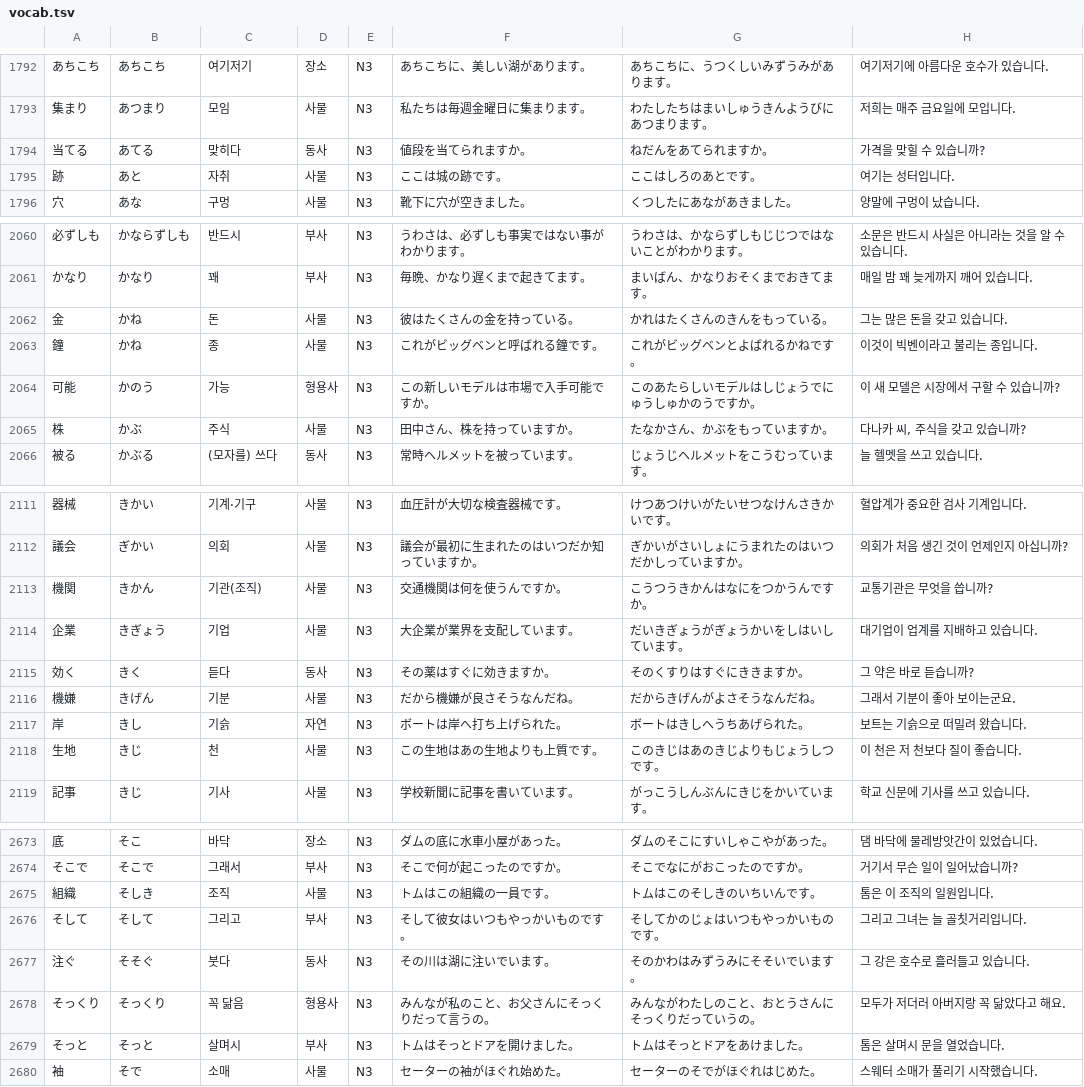
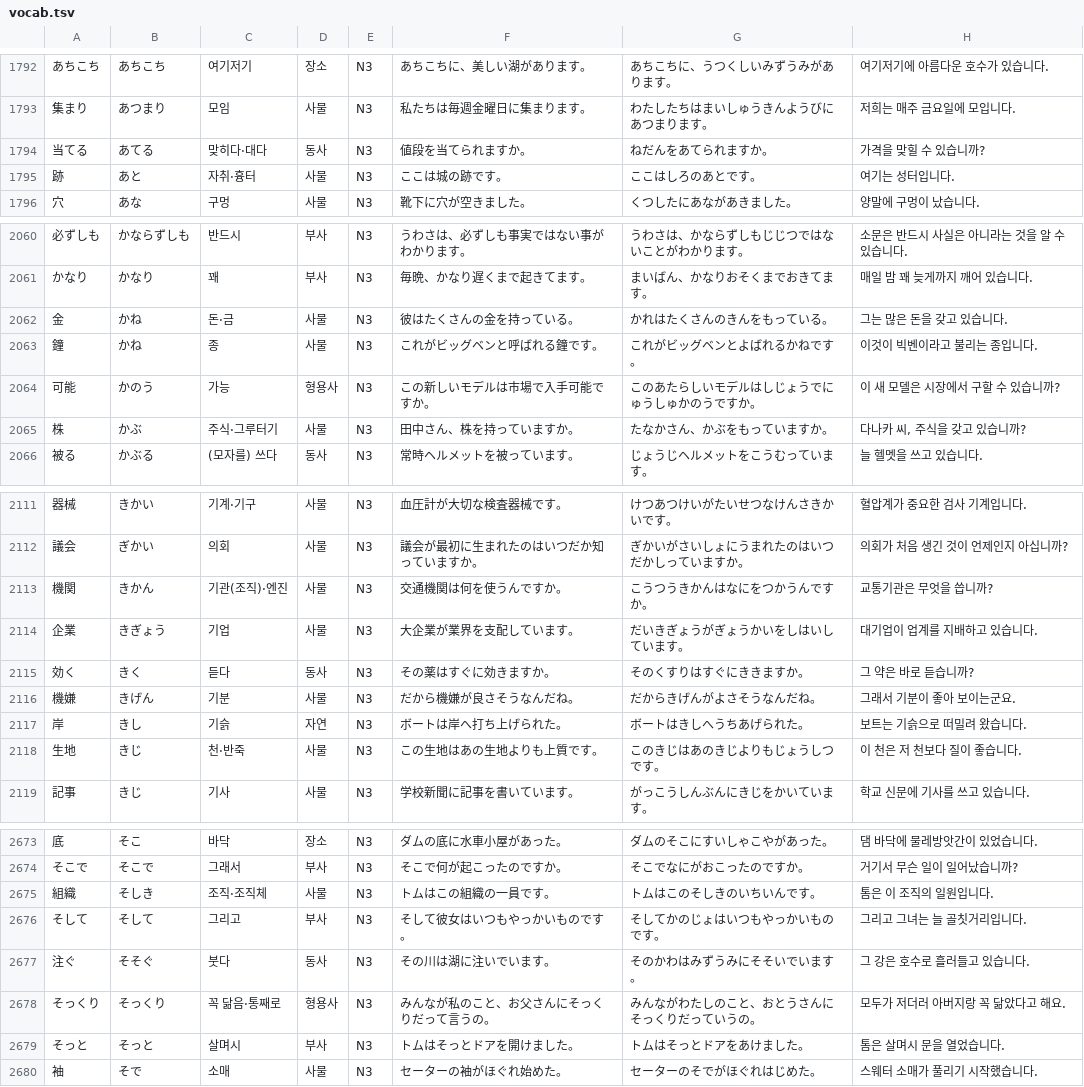
Before and after one commit to park-jeong-jin/NihongoMasu, a TSV file: app/src/main/resources/vocab.tsv, drawn as a sheet; only a part is shown, gaps mark what is left out; the diff covers the shown part only.

```diff
--- a/app/src/main/resources/vocab.tsv
+++ b/app/src/main/resources/vocab.tsv
@@ -1793,4 +1793,4 @@
 集まり	あつまり	모임	사물	N3	私たちは毎週金曜日に集まります。	わたしたちはまいしゅうきんようびにあつまります。	저희는 매주 금요일에 모입니다.
-当てる	あてる	맞히다	동사	N3	値段を当てられますか。	ねだんをあてられますか。	가격을 맞힐 수 있습니까?
-跡	あと	자취	사물	N3	ここは城の跡です。	ここはしろのあとです。	여기는 성터입니다.
+当てる	あてる	맞히다·대다	동사	N3	値段を当てられますか。	ねだんをあてられますか。	가격을 맞힐 수 있습니까?
+跡	あと	자취·흉터	사물	N3	ここは城の跡です。	ここはしろのあとです。	여기는 성터입니다.
 穴	あな	구멍	사물	N3	靴下に穴が空きました。	くつしたにあながあきました。	양말에 구멍이 났습니다.
@@ -2061,6 +2061,6 @@
 かなり	かなり	꽤	부사	N3	毎晩、かなり遅くまで起きてます。	まいばん、かなりおそくまでおきてます。	매일 밤 꽤 늦게까지 깨어 있습니다.
-金	かね	돈	사물	N3	彼はたくさんの金を持っている。	かれはたくさんのきんをもっている。	그는 많은 돈을 갖고 있습니다.
+金	かね	돈·금	사물	N3	彼はたくさんの金を持っている。	かれはたくさんのきんをもっている。	그는 많은 돈을 갖고 있습니다.
 鐘	かね	종	사물	N3	これがビッグベンと呼ばれる鐘です。	これがビッグベンとよばれるかねです。	이것이 빅벤이라고 불리는 종입니다.
 可能	かのう	가능	형용사	N3	この新しいモデルは市場で入手可能ですか。	このあたらしいモデルはしじょうでにゅうしゅかのうですか。	이 새 모델은 시장에서 구할 수 있습니까?
-株	かぶ	주식	사물	N3	田中さん、株を持っていますか。	たなかさん、かぶをもっていますか。	다나카 씨, 주식을 갖고 있습니까?
+株	かぶ	주식·그루터기	사물	N3	田中さん、株を持っていますか。	たなかさん、かぶをもっていますか。	다나카 씨, 주식을 갖고 있습니까?
 被る	かぶる	(모자를) 쓰다	동사	N3	常時ヘルメットを被っています。	じょうじヘルメットをこうむっています。	늘 헬멧을 쓰고 있습니다.
@@ -2112,3 +2112,3 @@
 議会	ぎかい	의회	사물	N3	議会が最初に生まれたのはいつだか知っていますか。	ぎかいがさいしょにうまれたのはいつだかしっていますか。	의회가 처음 생긴 것이 언제인지 아십니까?
-機関	きかん	기관(조직)	사물	N3	交通機関は何を使うんですか。	こうつうきかんはなにをつかうんですか。	교통기관은 무엇을 씁니까?
+機関	きかん	기관(조직)·엔진	사물	N3	交通機関は何を使うんですか。	こうつうきかんはなにをつかうんですか。	교통기관은 무엇을 씁니까?
 企業	きぎょう	기업	사물	N3	大企業が業界を支配しています。	だいきぎょうがぎょうかいをしはいしています。	대기업이 업계를 지배하고 있습니다.
@@ -2117,3 +2117,3 @@
 岸	きし	기슭	자연	N3	ボートは岸へ打ち上げられた。	ボートはきしへうちあげられた。	보트는 기슭으로 떠밀려 왔습니다.
-生地	きじ	천	사물	N3	この生地はあの生地よりも上質です。	このきじはあのきじよりもじょうしつです。	이 천은 저 천보다 질이 좋습니다.
+生地	きじ	천·반죽	사물	N3	この生地はあの生地よりも上質です。	このきじはあのきじよりもじょうしつです。	이 천은 저 천보다 질이 좋습니다.
 記事	きじ	기사	사물	N3	学校新聞に記事を書いています。	がっこうしんぶんにきじをかいています。	학교 신문에 기사를 쓰고 있습니다.
@@ -2674,6 +2674,6 @@
 そこで	そこで	그래서	부사	N3	そこで何が起こったのですか。	そこでなにがおこったのですか。	거기서 무슨 일이 일어났습니까?
-組織	そしき	조직	사물	N3	トムはこの組織の一員です。	トムはこのそしきのいちいんです。	톰은 이 조직의 일원입니다.
+組織	そしき	조직·조직체	사물	N3	トムはこの組織の一員です。	トムはこのそしきのいちいんです。	톰은 이 조직의 일원입니다.
 そして	そして	그리고	부사	N3	そして彼女はいつもやっかいものです。	そしてかのじょはいつもやっかいものです。	그리고 그녀는 늘 골칫거리입니다.
 注ぐ	そそぐ	붓다	동사	N3	その川は湖に注いでいます。	そのかわはみずうみにそそいでいます。	그 강은 호수로 흘러들고 있습니다.
-そっくり	そっくり	꼭 닮음	형용사	N3	みんなが私のこと、お父さんにそっくりだって言うの。	みんながわたしのこと、おとうさんにそっくりだっていうの。	모두가 저더러 아버지랑 꼭 닮았다고 해요.
+そっくり	そっくり	꼭 닮음·통째로	형용사	N3	みんなが私のこと、お父さんにそっくりだって言うの。	みんながわたしのこと、おとうさんにそっくりだっていうの。	모두가 저더러 아버지랑 꼭 닮았다고 해요.
 そっと	そっと	살며시	부사	N3	トムはそっとドアを開けました。	トムはそっとドアをあけました。	톰은 살며시 문을 열었습니다.
```
Also changed, not shown: 115 edited cells elsewhere in this file.
